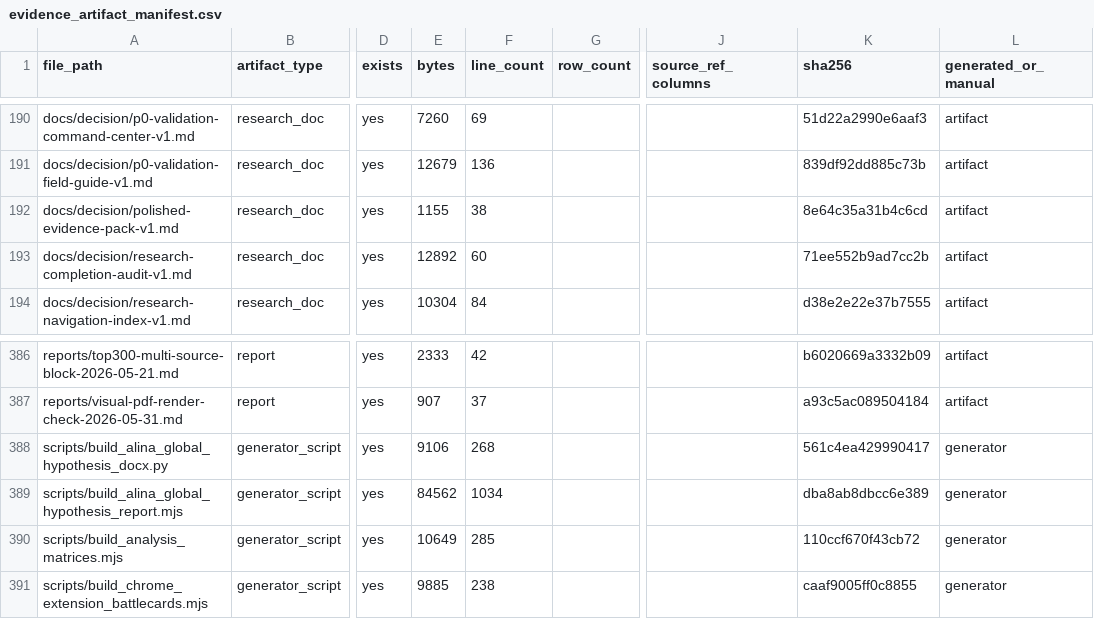
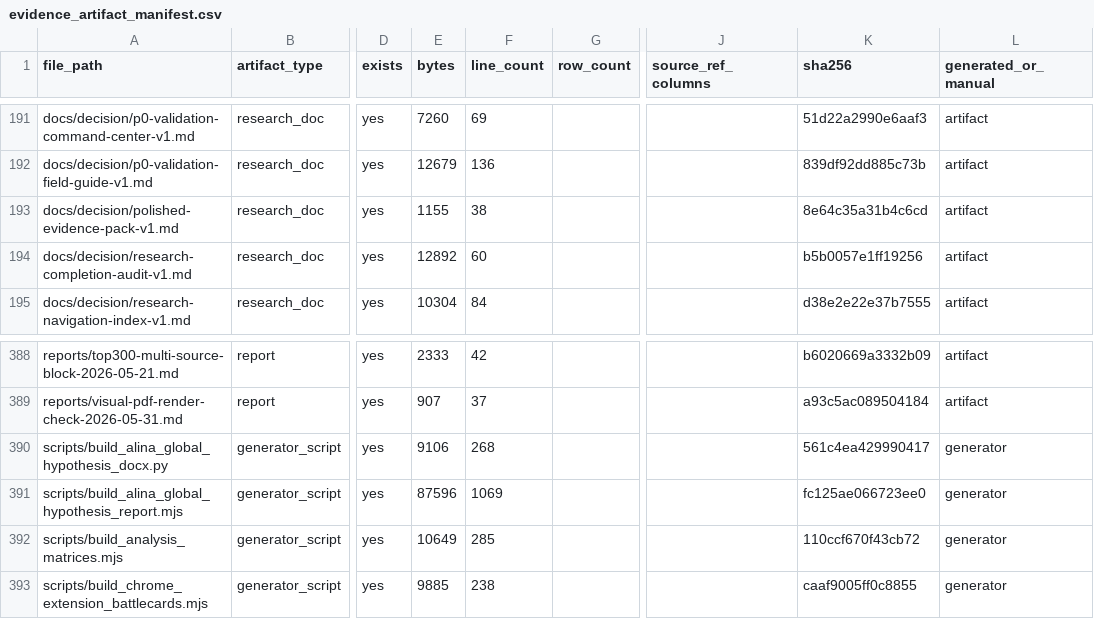
Before and after one commit to kirbudilov01/alina-research, a CSV file: data_processed/evidence_artifact_manifest.csv, drawn as a sheet; only a part is shown, gaps mark what is left out; addresses are those after the commit; the diff covers the shown part only; the diff names each change by its address in the sheet, - before the commit and + after, or states it on an @@ line.

```diff
--- a/data_processed/evidence_artifact_manifest.csv
+++ b/data_processed/evidence_artifact_manifest.csv
-K194 (sha256): 71ee552b9ad7cc2b
+K194 (sha256): b5b0057e1ff19256
-E391 (bytes): 84562
+E391 (bytes): 87596
-F391 (line_count): 1034
+F391 (line_count): 1069
-K391 (sha256): dba8ab8dbcc6e389
+K391 (sha256): fc125ae066723ee0
```
Also changed, not shown: 3 added rows and 45 edited cells elsewhere in this file, data_processed/global_goal_evidence_coverage.csv, data_processed/global_hypothesis_source_appendix.csv, 22 other files.
